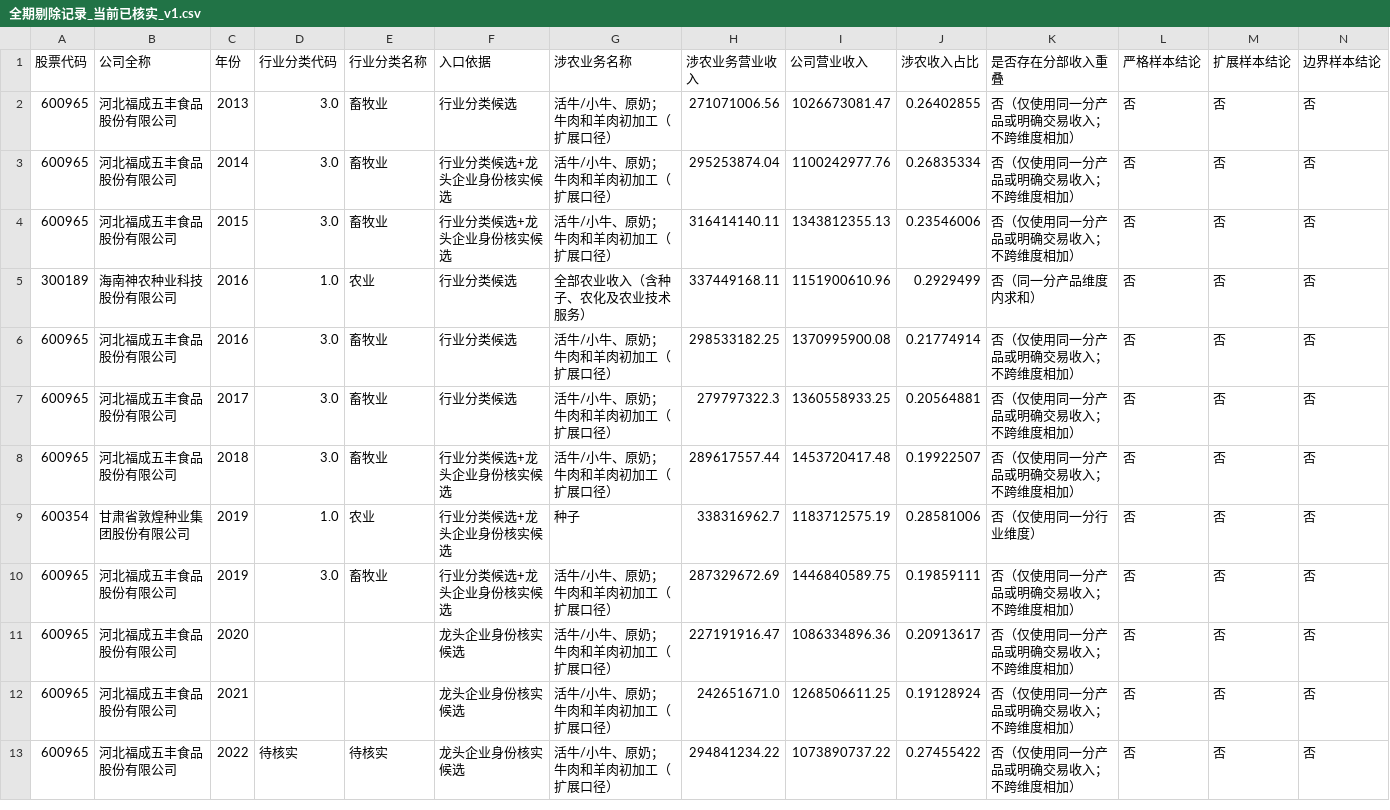
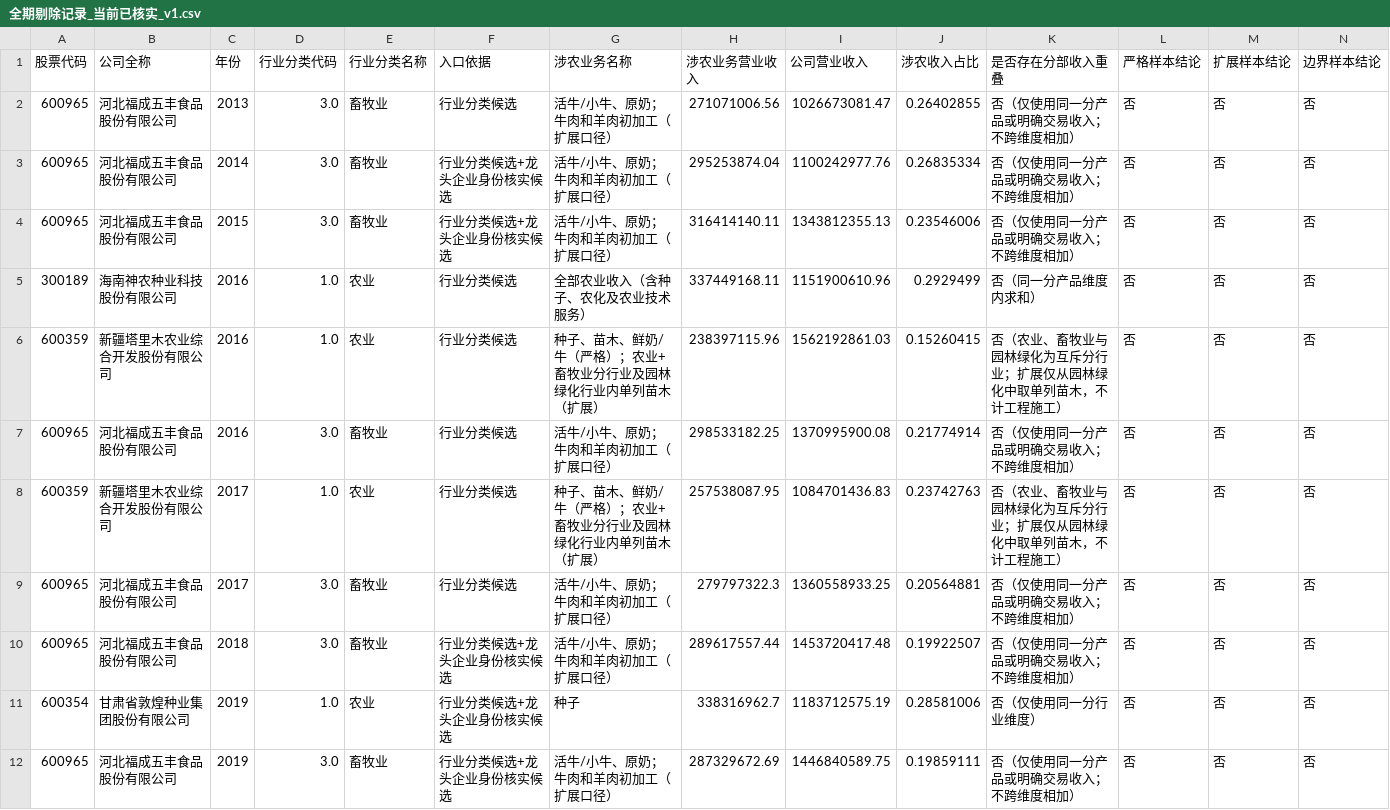
Before and after one commit to ABC-work/patient-capital-agri-thesis-data, a CSV file: outputs/全期剔除记录_当前已核实_v1.csv, drawn as a sheet; only a part is shown; the shorter side is filled out with more unchanged rows; rows hold the shown columns only; the diff covers the shown part only; the diff names each change by its address in the sheet, - before the commit and + after, or states it on an @@ line.

```diff
--- a/outputs/全期剔除记录_当前已核实_v1.csv
+++ b/outputs/全期剔除记录_当前已核实_v1.csv
+row 6: 600359 | 新疆塔里木农业综合开发股份有限公司 | 2016 | 1.0 | 农业 | 行业分类候选 | 种子、苗木、鲜奶/牛（严格）；农业+畜牧业分行业及园林绿化行业内单列苗木（扩展） | 238397115.96 | 1562192861.03 | 0.15260415 | 否（农业、畜牧业与园林绿化为互斥分行业；扩展仅从园林绿化中取单列苗木，不计工程施工） | 否 | 否 | 否
+row 8: 600359 | 新疆塔里木农业综合开发股份有限公司 | 2017 | 1.0 | 农业 | 行业分类候选 | 种子、苗木、鲜奶/牛（严格）；农业+畜牧业分行业及园林绿化行业内单列苗木（扩展） | 257538087.95 | 1084701436.83 | 0.23742763 | 否（农业、畜牧业与园林绿化为互斥分行业；扩展仅从园林绿化中取单列苗木，不计工程施工） | 否 | 否 | 否
```
Also changed, not shown: 1 added row and 2 removed rows elsewhere in this file, 16 other files.
